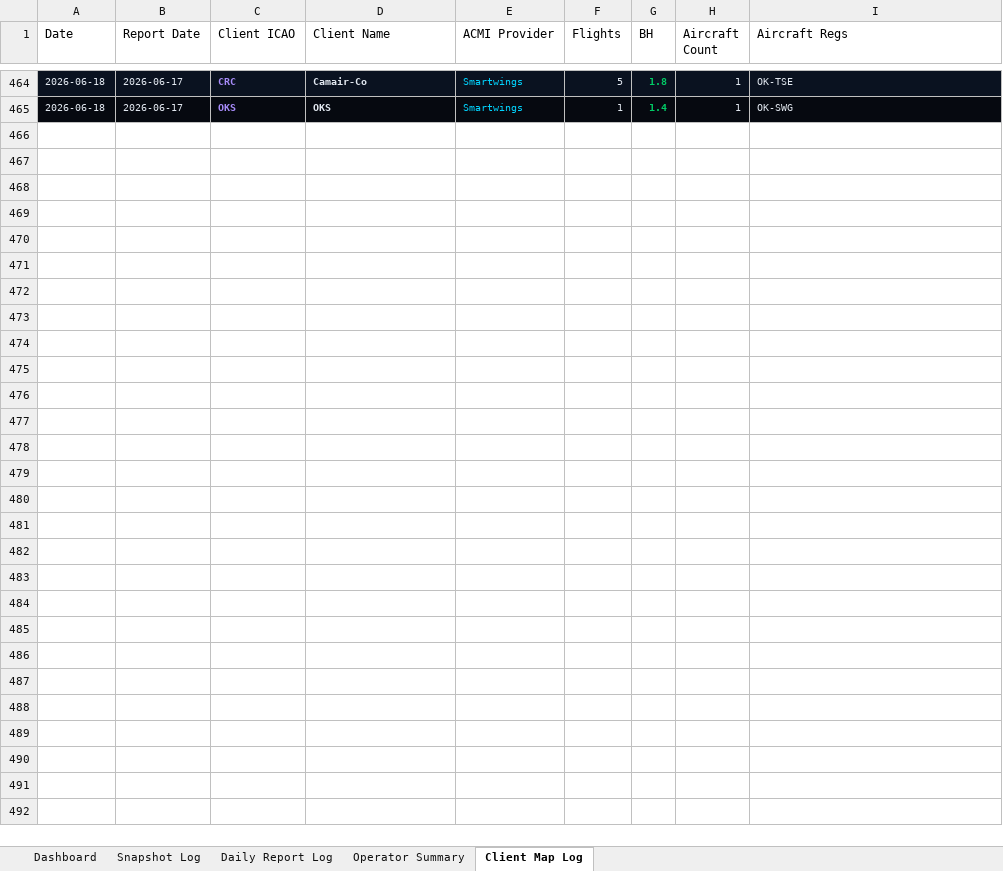
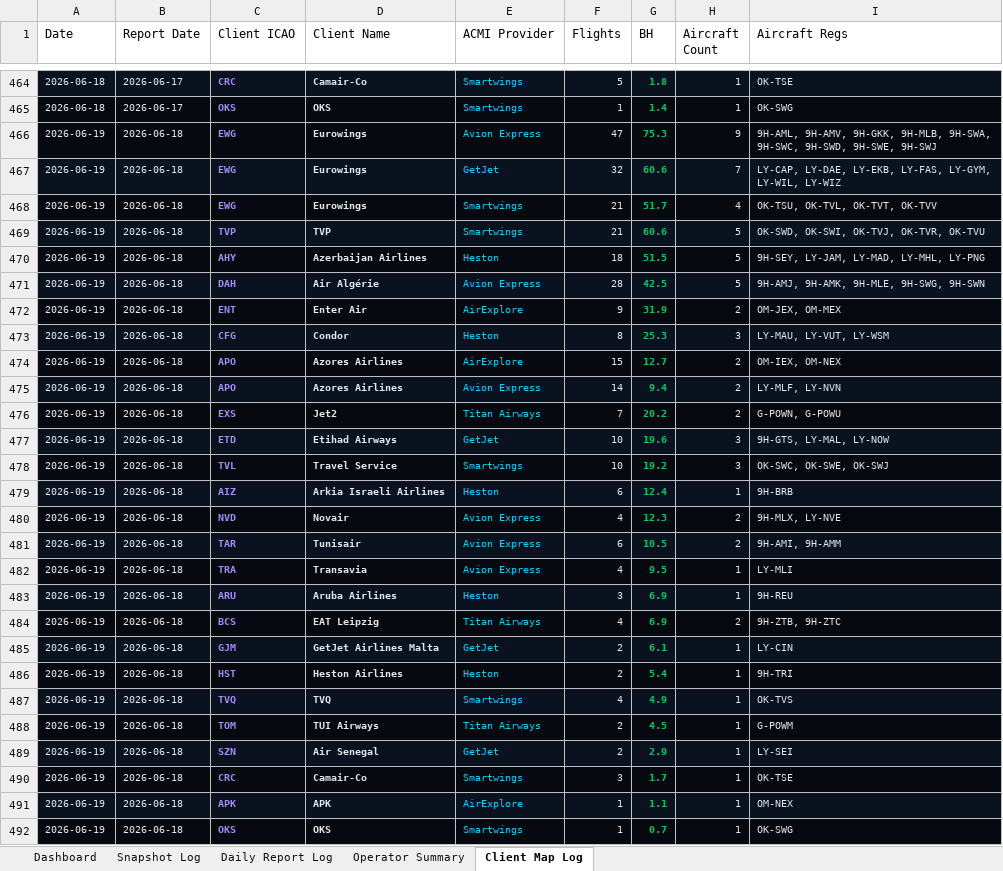
Before and after one commit to juliuskvx/acmi-tracker, an Excel workbook: data/acmi_log.xlsx, sheet Client Map Log, drawn as a sheet; only a part is shown, gaps mark what is left out; values as stored, in another font and other column widths than the file's, no borders; the diff names each change by its address in the sheet, - before the commit and + after, or states it on an @@ line.

```diff
--- a/data/acmi_log.xlsx (sheet Client Map Log)
+++ b/data/acmi_log.xlsx (sheet Client Map Log)
+row 466: 2026-06-19 | 2026-06-18 | EWG | Eurowings | Avion Express | 47 | 75.3 | 9 | 9H-AML, 9H-AMV, 9H-GKK, 9H-MLB, 9H-SWA, 9H-SWC, 9H-SWD, 9H-SWE, 9H-SWJ
+row 467: 2026-06-19 | 2026-06-18 | EWG | Eurowings | GetJet | 32 | 60.6 | 7 | LY-CAP, LY-DAE, LY-EKB, LY-FAS, LY-GYM, LY-WIL, LY-WIZ
+row 468: 2026-06-19 | 2026-06-18 | EWG | Eurowings | Smartwings | 21 | 51.7 | 4 | OK-TSU, OK-TVL, OK-TVT, OK-TVV
+row 469: 2026-06-19 | 2026-06-18 | TVP | TVP | Smartwings | 21 | 60.6 | 5 | OK-SWD, OK-SWI, OK-TVJ, OK-TVR, OK-TVU
+row 470: 2026-06-19 | 2026-06-18 | AHY | Azerbaijan Airlines | Heston | 18 | 51.5 | 5 | 9H-SEY, LY-JAM, LY-MAD, LY-MHL, LY-PNG
+row 471: 2026-06-19 | 2026-06-18 | DAH | Air Algérie | Avion Express | 28 | 42.5 | 5 | 9H-AMJ, 9H-AMK, 9H-MLE, 9H-SWG, 9H-SWN
+row 472: 2026-06-19 | 2026-06-18 | ENT | Enter Air | AirExplore | 9 | 31.9 | 2 | OM-JEX, OM-MEX
+row 473: 2026-06-19 | 2026-06-18 | CFG | Condor | Heston | 8 | 25.3 | 3 | LY-MAU, LY-VUT, LY-WSM
+row 474: 2026-06-19 | 2026-06-18 | APO | Azores Airlines | AirExplore | 15 | 12.7 | 2 | OM-IEX, OM-NEX
+row 475: 2026-06-19 | 2026-06-18 | APO | Azores Airlines | Avion Express | 14 | 9.4 | 2 | LY-MLF, LY-NVN
+row 476: 2026-06-19 | 2026-06-18 | EXS | Jet2 | Titan Airways | 7 | 20.2 | 2 | G-POWN, G-POWU
+row 477: 2026-06-19 | 2026-06-18 | ETD | Etihad Airways | GetJet | 10 | 19.6 | 3 | 9H-GTS, LY-MAL, LY-NOW
+row 478: 2026-06-19 | 2026-06-18 | TVL | Travel Service | Smartwings | 10 | 19.2 | 3 | OK-SWC, OK-SWE, OK-SWJ
+row 479: 2026-06-19 | 2026-06-18 | AIZ | Arkia Israeli Airlines | Heston | 6 | 12.4 | 1 | 9H-BRB
+row 480: 2026-06-19 | 2026-06-18 | NVD | Novair | Avion Express | 4 | 12.3 | 2 | 9H-MLX, LY-NVE
+row 481: 2026-06-19 | 2026-06-18 | TAR | Tunisair | Avion Express | 6 | 10.5 | 2 | 9H-AMI, 9H-AMM
+row 482: 2026-06-19 | 2026-06-18 | TRA | Transavia | Avion Express | 4 | 9.5 | 1 | LY-MLI
+row 483: 2026-06-19 | 2026-06-18 | ARU | Aruba Airlines | Heston | 3 | 6.9 | 1 | 9H-REU
+row 484: 2026-06-19 | 2026-06-18 | BCS | EAT Leipzig | Titan Airways | 4 | 6.9 | 2 | 9H-ZTB, 9H-ZTC
+row 485: 2026-06-19 | 2026-06-18 | GJM | GetJet Airlines Malta | GetJet | 2 | 6.1 | 1 | LY-CIN
+row 486: 2026-06-19 | 2026-06-18 | HST | Heston Airlines | Heston | 2 | 5.4 | 1 | 9H-TRI
+row 487: 2026-06-19 | 2026-06-18 | TVQ | TVQ | Smartwings | 4 | 4.9 | 1 | OK-TVS
+row 488: 2026-06-19 | 2026-06-18 | TOM | TUI Airways | Titan Airways | 2 | 4.5 | 1 | G-POWM
+row 489: 2026-06-19 | 2026-06-18 | SZN | Air Senegal | GetJet | 2 | 2.9 | 1 | LY-SEI
+row 490: 2026-06-19 | 2026-06-18 | CRC | Camair-Co | Smartwings | 3 | 1.7 | 1 | OK-TSE
+row 491: 2026-06-19 | 2026-06-18 | APK | APK | AirExplore | 1 | 1.1 | 1 | OM-NEX
+row 492: 2026-06-19 | 2026-06-18 | OKS | OKS | Smartwings | 1 | 0.7 | 1 | OK-SWG
```
Also changed, not shown: sheet Daily Report Log, sheet Dashboard, sheet Operator Summary, 2 other files.
